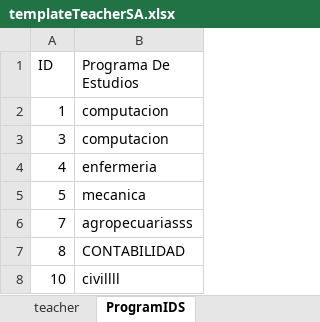
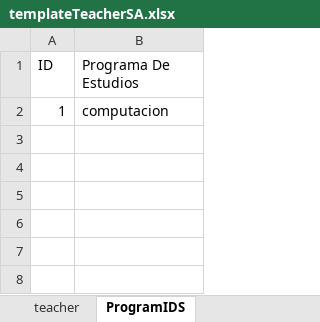
Before and after one commit to paulantezana/review, an Excel workbook: templates/templateTeacherSA.xlsx, sheet ProgramIDS, drawn as a sheet; values as stored, in another font and other column widths than the file's, no borders; the diff names each change by its address in the sheet, - before the commit and + after, or states it on an @@ line.

```diff
--- a/templates/templateTeacherSA.xlsx (sheet ProgramIDS)
+++ b/templates/templateTeacherSA.xlsx (sheet ProgramIDS)
-row 3: 3 | computacion
-row 4: 4 | enfermeria
-row 5: 5 | mecanica
-row 6: 7 | agropecuariasss
-row 7: 8 | CONTABILIDAD
-row 8: 10 | civillll
```
Also changed, not shown: sheet teacher, 2 other files.
